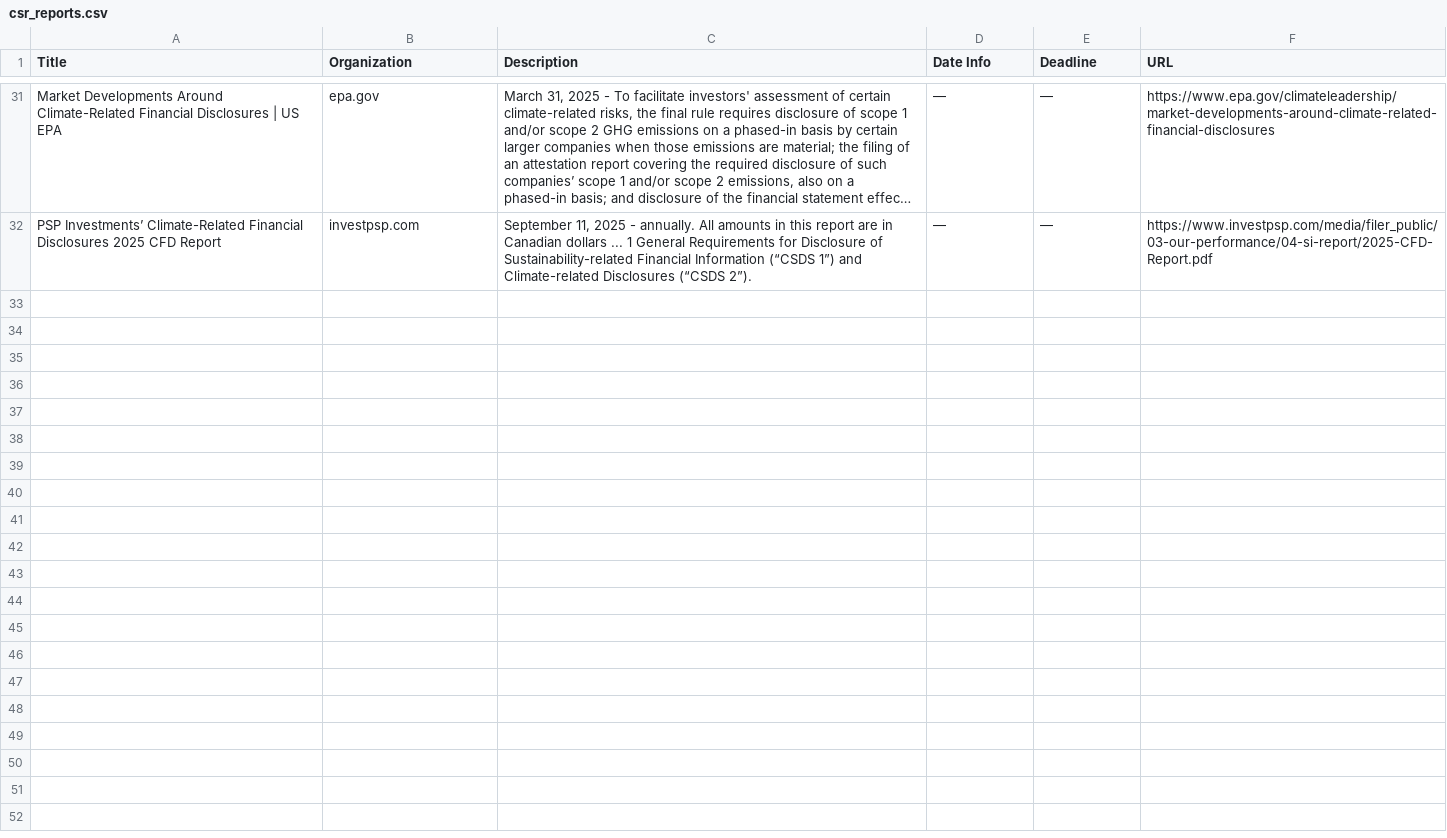
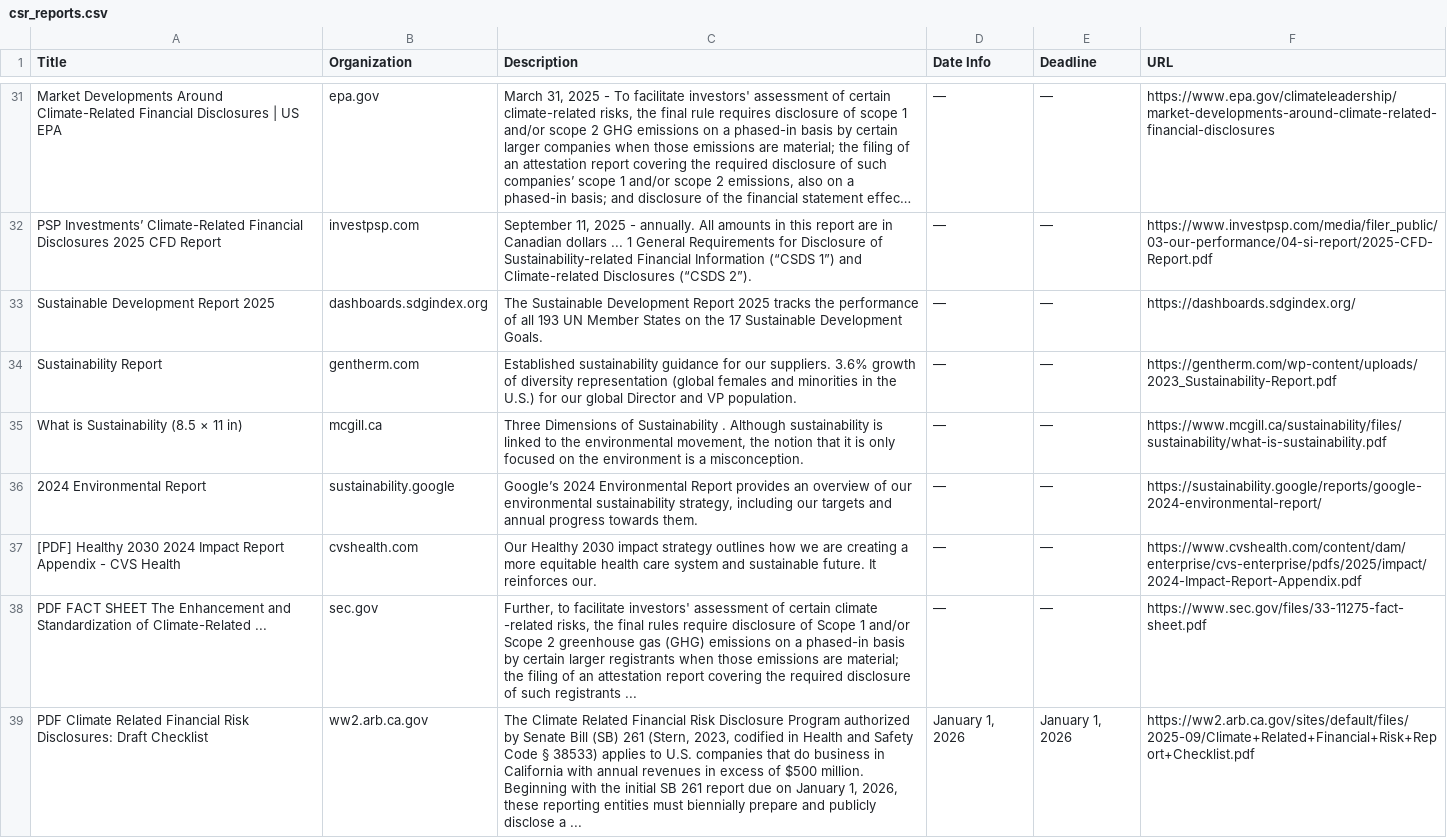
Before and after one commit to columbia-consulting/climate-cardinals-newsletter, a CSV file: weekly_data/csr_reports.csv, drawn as a sheet; only a part is shown, gaps mark what is left out; long unchanged cells end in …; the diff names each change by its address in the sheet, - before the commit and + after, or states it on an @@ line.

```diff
--- a/weekly_data/csr_reports.csv
+++ b/weekly_data/csr_reports.csv
+row 33: Sustainable Development Report 2025 | dashboards.sdgindex.org | The Sustainable Development Report 2025 tracks the performance of all 193 UN Member States on the 17 Sustainable Development Goals. | — | — | https://dashboards.sdgindex.org/
+row 34: Sustainability Report | gentherm.com | Established sustainability guidance for our suppliers. 3.6% growth of diversity representation (global females and minorities in the U.S.) for our global Director and VP population. | — | — | https://gentherm.com/wp-content/uploads/2023_Sustainability-Report.pdf
+row 35: What is Sustainability (8.5 × 11 in) | mcgill.ca | Three Dimensions of Sustainability . Although sustainability is linked to the environmental movement, the notion that it is only focused on the environment is a misconception. | — | — | https://www.mcgill.ca/sustainability/files/sustainability/what-is-sustainability.pdf
+row 36: 2024 Environmental Report | sustainability.google | Google’s 2024 Environmental Report provides an overview of our environmental sustainability strategy, including our targets and annual progress towards them. | — | — | https://sustainability.google/reports/google-2024-environmental-report/
+row 37: [PDF] Healthy 2030 2024 Impact Report Appendix - CVS Health | cvshealth.com | Our Healthy 2030 impact strategy outlines how we are creating a more equitable health care system and sustainable future. It reinforces our. | — | — | https://www.cvshealth.com/content/dam/enterprise/cvs-enterprise/pdfs/2025/impact/2024-Impact-Report-Appendix.pdf
+row 38: PDF FACT SHEET The Enhancement and Standardization of Climate-Related ... | sec.gov | Further, to facilitate investors' assessment of certain climate -related risks, the final rules require disclosure of Scope 1 and/or Scope 2 greenhouse gas (GHG) emissions on a phased-in basis by certain larger registrants when those emissions are material; the filing of an attestation report covering the required disclosure of such registrants ... | — | — | https://www.sec.gov/files/33-11275-fact-sheet.pdf
+row 39: PDF Climate Related Financial Risk Disclosures: Draft Checklist | ww2.arb.ca.gov | The Climate Related Financial Risk Disclosure Program authorized by Senate Bill (SB) 261 (Stern, 2023, codified in Health and Safety Code § 38533) applies to U.S. companies that do business in California with annual revenues in excess of $500 million. Beginning with the initial SB 261 report due on January 1, 2026, these reporting entities must biennially prepare and publicly disclose a ... | January 1, 2026 | January 1, 2026 | https://ww2.arb.ca.gov/sites/default/files/2025-09/Climate+Related+Financial+Risk+Report+Checklist.pdf
```
Also changed, not shown: weekly_data/events.csv, weekly_data/experts.csv, 2 other files.
